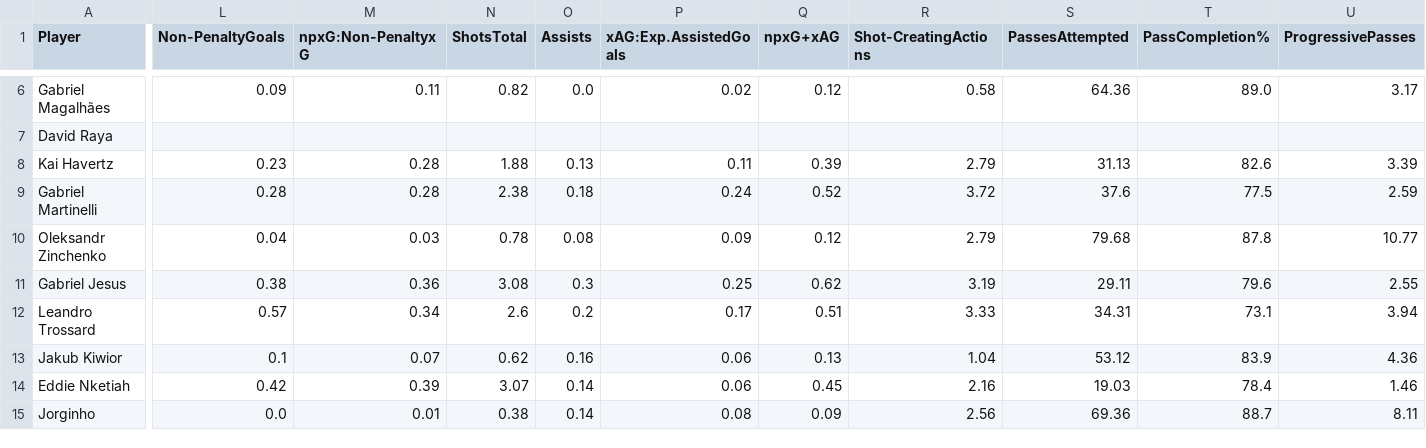
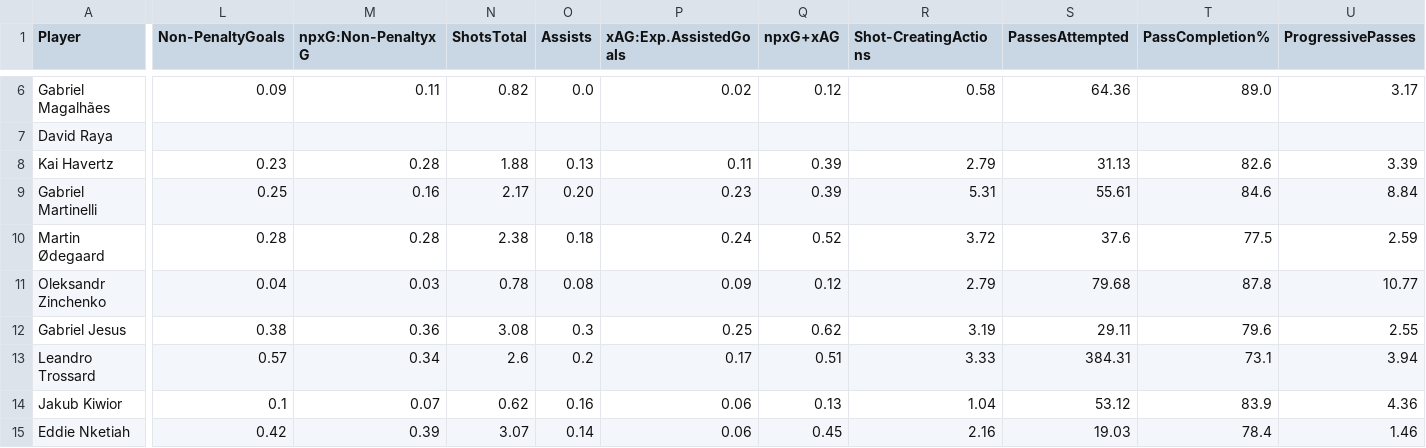
Before and after one commit to federicopaschetta/FootballPlayersAnalysis, a CSV file: English Premier League/fbr_data.csv, drawn as a sheet; only a part is shown, gaps mark what is left out; the shorter side is filled out with more unchanged rows; addresses are those after the commit; rows hold the shown columns only; the diff covers the shown part only; the diff names each change by its address in the sheet, - before the commit and + after, or states it on an @@ line.

```diff
--- a/English Premier League/fbr_data.csv
+++ b/English Premier League/fbr_data.csv
-L9 (Non-PenaltyGoals): 0.28
+L9 (Non-PenaltyGoals): 0.25
-M9 (npxG:Non-PenaltyxG): 0.28
+M9 (npxG:Non-PenaltyxG): 0.16
-N9 (ShotsTotal): 2.38
+N9 (ShotsTotal): 2.17
-O9 (Assists): 0.18
+O9 (Assists): 0.20
-P9 (xAG:Exp.AssistedGoals): 0.24
+P9 (xAG:Exp.AssistedGoals): 0.23
-Q9 (npxG+xAG): 0.52
+Q9 (npxG+xAG): 0.39
-R9 (Shot-CreatingActions): 3.72
+R9 (Shot-CreatingActions): 5.31
-S9 (PassesAttempted): 37.6
+S9 (PassesAttempted): 55.61
-T9 (PassCompletion%): 77.5
+T9 (PassCompletion%): 84.6
-U9 (ProgressivePasses): 2.59
+U9 (ProgressivePasses): 8.84
+row 10: Martin Ødegaard | 0.28 | 0.28 | 2.38 | 0.18 | 0.24 | 0.52 | 3.72 | 37.6 | 77.5 | 2.59
-S13 (PassesAttempted): 34.31
+S13 (PassesAttempted): 384.31
```
Also changed, not shown: 9 edited cells elsewhere in this file, Italian Serie A/fbr_data.csv, goalkeepers_df.csv, 8 other files.
